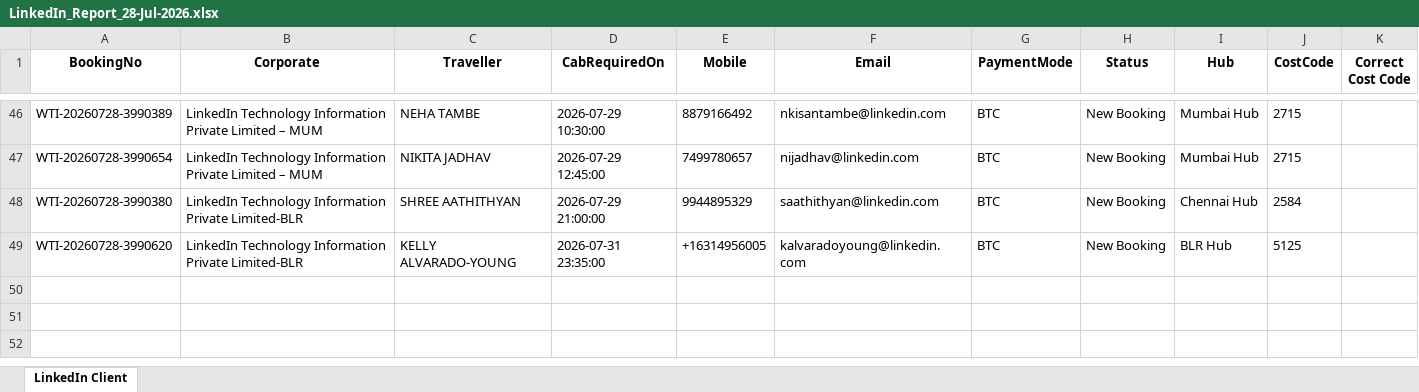
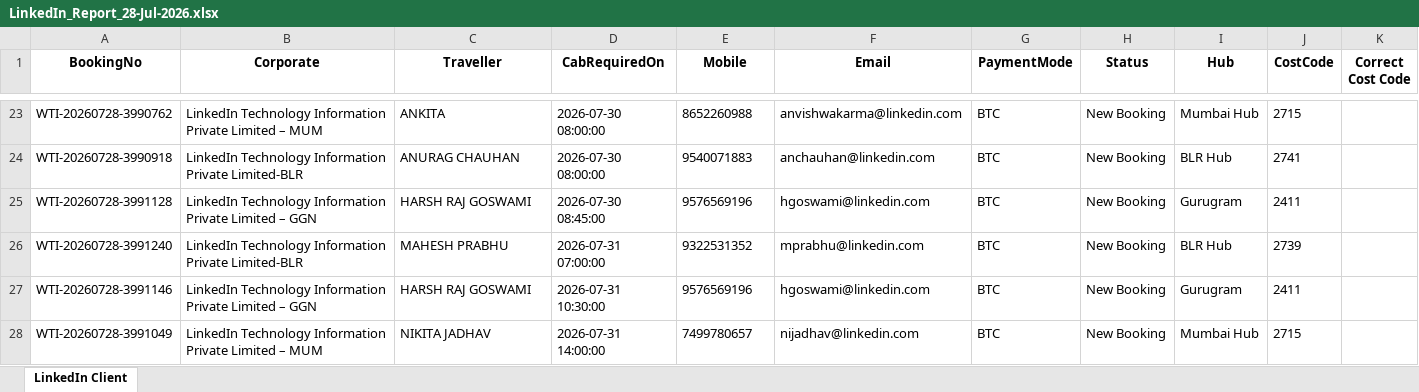
Before and after one commit to Adit-Sharma-Wti/Reservation-Booking-Report-Automation-Payment-Mode-, an Excel workbook: store/Jul-2026/Mail Attachment/LinkedIn_Report_28-Jul-2026.xlsx, sheet LinkedIn Client, drawn as a sheet; only a part is shown, gaps mark what is left out; values as stored, in another font and other column widths than the file's, no borders; removed rows and columns are numbered as before the commit, all else as after; the diff covers the shown part only; the diff names each change by its address in the sheet, - before the commit and + after, or states it on an @@ line.

```diff
--- a/store/Jul-2026/Mail Attachment/LinkedIn_Report_28-Jul-2026.xlsx (sheet LinkedIn Client)
+++ b/store/Jul-2026/Mail Attachment/LinkedIn_Report_28-Jul-2026.xlsx (sheet LinkedIn Client)
-A23 (BookingNo): WTI-20260728-3990389
+A23 (BookingNo): WTI-20260728-3990762
-C23 (Traveller): NEHA TAMBE
+C23 (Traveller): ANKITA
-D23 (CabRequiredOn): 2026-07-29 10:30:00
+D23 (CabRequiredOn): 2026-07-30 08:00:00
-E23 (Mobile): 8879166492
+E23 (Mobile): 8652260988
-F23 (Email): nkisantambe@linkedin.com
+F23 (Email): anvishwakarma@linkedin.com
+row 24: WTI-20260728-3990918 | LinkedIn Technology Information Private Limited-BLR | ANURAG CHAUHAN | 2026-07-30 08:00:00 | 9540071883 | anchauhan@linkedin.com | BTC | New Booking | BLR Hub | 2741
+row 25: WTI-20260728-3991128 | LinkedIn Technology Information Private Limited – GGN | HARSH RAJ GOSWAMI | 2026-07-30 08:45:00 | 9576569196 | hgoswami@linkedin.com | BTC | New Booking | Gurugram | 2411
+row 26: WTI-20260728-3991240 | LinkedIn Technology Information Private Limited-BLR | MAHESH PRABHU | 2026-07-31 07:00:00 | 9322531352 | mprabhu@linkedin.com | BTC | New Booking | BLR Hub | 2739
+row 27: WTI-20260728-3991146 | LinkedIn Technology Information Private Limited – GGN | HARSH RAJ GOSWAMI | 2026-07-31 10:30:00 | 9576569196 | hgoswami@linkedin.com | BTC | New Booking | Gurugram | 2411
-A28 (BookingNo): WTI-20260728-3990654
+A28 (BookingNo): WTI-20260728-3991049
-D28 (CabRequiredOn): 2026-07-29 12:45:00
+D28 (CabRequiredOn): 2026-07-31 14:00:00
-row 48: WTI-20260728-3990380 | LinkedIn Technology Information Private Limited-BLR | SHREE AATHITHYAN | 2026-07-29 21:00:00 | 9944895329 | saathithyan@linkedin.com | BTC | New Booking | Chennai Hub | 2584
-row 49: WTI-20260728-3990620 | LinkedIn Technology Information Private Limited-BLR | KELLY ALVARADO-YOUNG | 2026-07-31 23:35:00 | +16314956005 | kalvaradoyoung@linkedin.com | BTC | New Booking | BLR Hub | 5125
```
Also changed, not shown: 6 added rows, 29 removed rows and 88 edited cells elsewhere in this sheet, store/Jul-2026/Mail Attachment/BTC_Report_28-Jul-2026.xlsx, store/Jul-2026/Mail Attachment/Non_BTC_Report_28-Jul-2026.xlsx, 3 other files.
